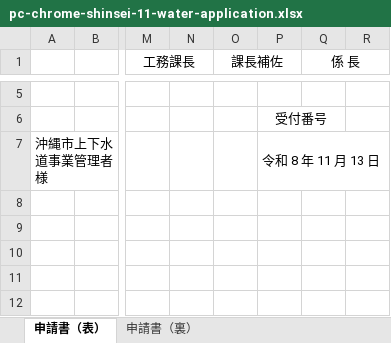
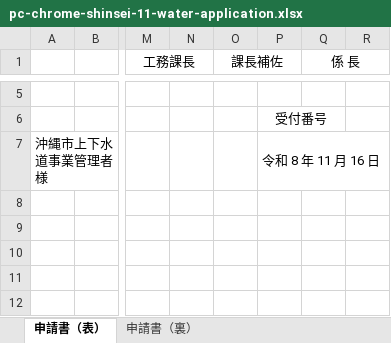
Before and after one commit to CO-30/pipecraft-3d, an Excel workbook: test-evidence/pc-chrome-shinsei-11-water-application.xlsx, sheet 申請書（表）, drawn as a sheet; only a part is shown, gaps mark what is left out; values as stored, in another font and other column widths than the file's, no borders; charts and pictures not drawn; the diff names each change by its address in the sheet, - before the commit and + after, or states it on an @@ line.

```diff
--- a/test-evidence/pc-chrome-shinsei-11-water-application.xlsx (sheet 申請書（表）)
+++ b/test-evidence/pc-chrome-shinsei-11-water-application.xlsx (sheet 申請書（表）)
-P7: 令和 8 年 11 月 13 日
+P7: 令和 8 年 11 月 16 日
```
Also changed, not shown: 38 other files.
